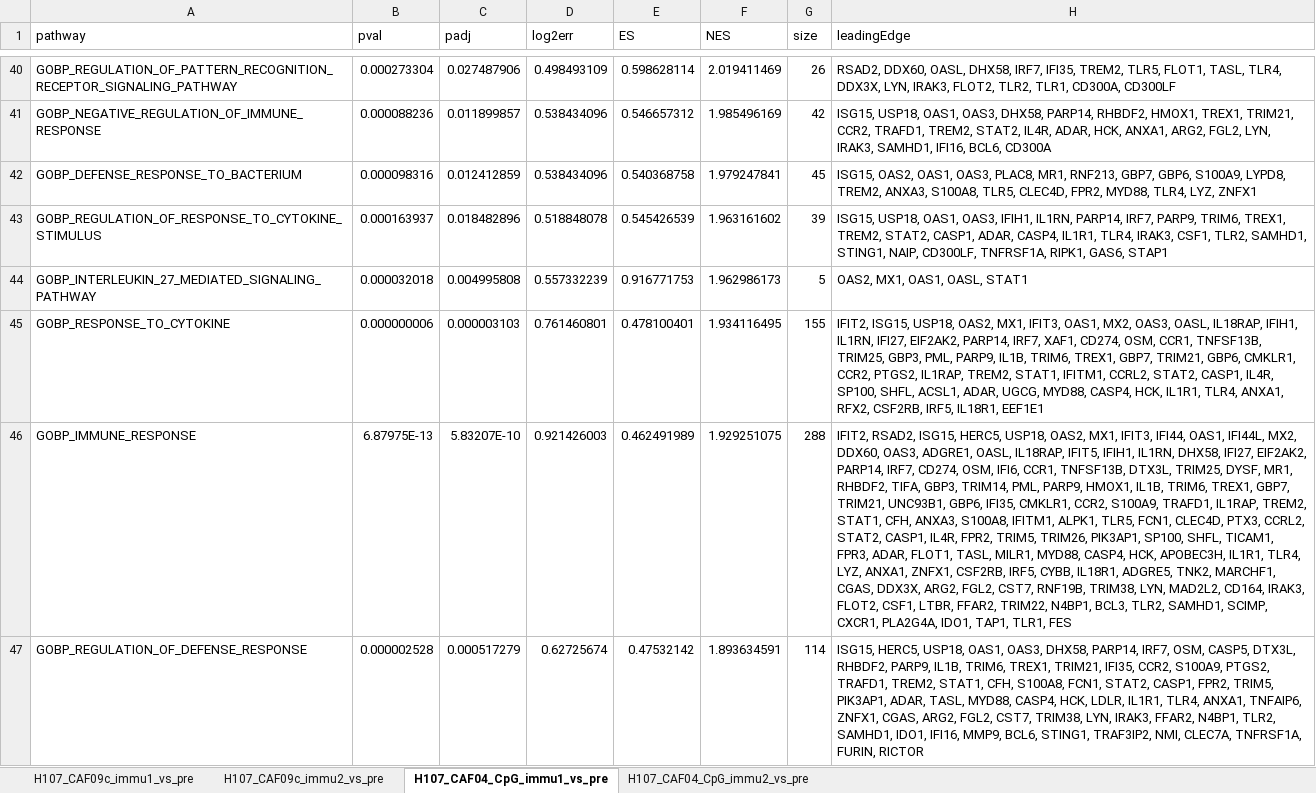
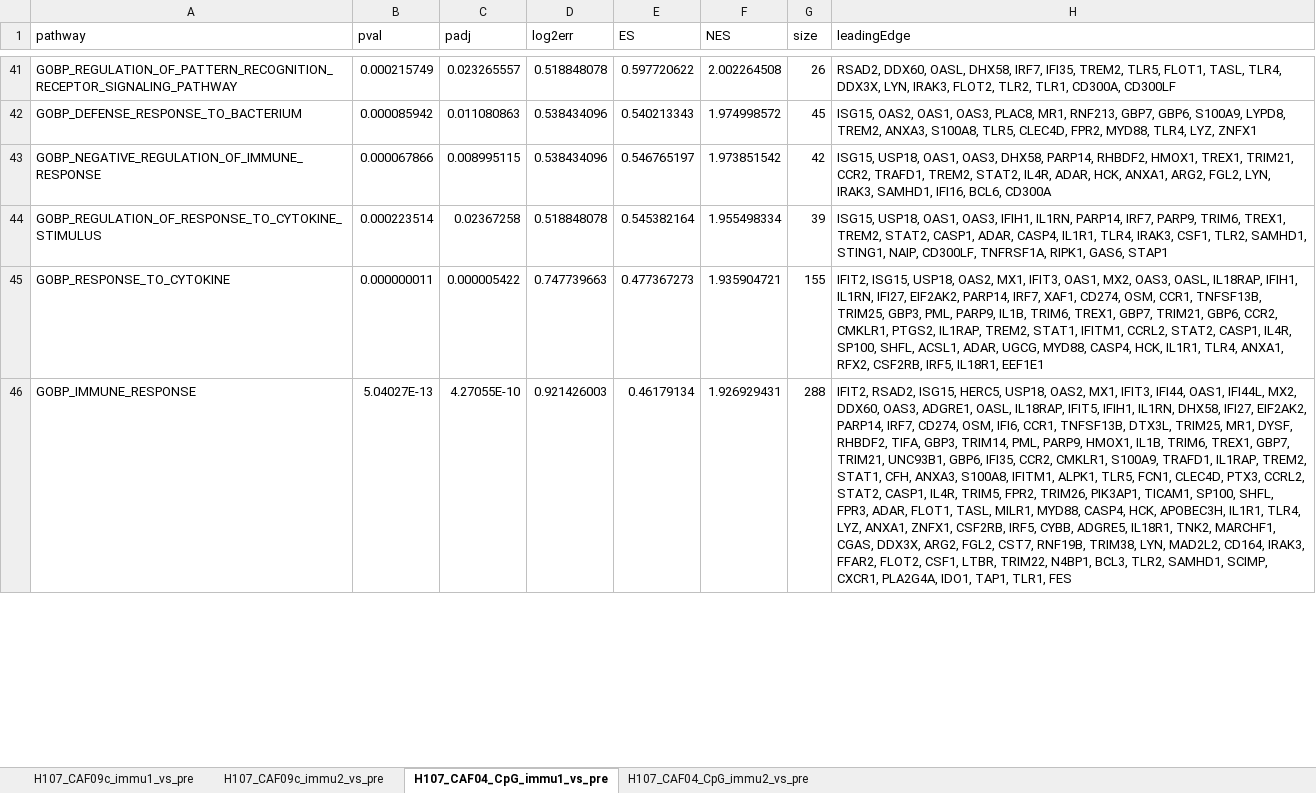
Before and after one commit to INFIMM-Bioinformatics/TB-PAXGENE, an Excel workbook: data/pathway_enrichment/GSEA_enrichment_gobp.xlsx, sheet H107_CAF04_CpG_immu1_vs_pre, drawn as a sheet; only a part is shown, gaps mark what is left out; values as stored, in another font and other column widths than the file's, no borders; removed rows and columns are numbered as before the commit, all else as after; the diff covers the shown part only; the diff names each change by its address in the sheet, - before the commit and + after, or states it on an @@ line.

```diff
--- a/data/pathway_enrichment/GSEA_enrichment_gobp.xlsx (sheet H107_CAF04_CpG_immu1_vs_pre)
+++ b/data/pathway_enrichment/GSEA_enrichment_gobp.xlsx (sheet H107_CAF04_CpG_immu1_vs_pre)
-B41 (pval): 0.000273304
+B41 (pval): 0.000215749
-C41 (padj): 0.027487906
+C41 (padj): 0.023265557
-D41 (log2err): 0.498493109
+D41 (log2err): 0.518848078
-E41 (ES): 0.598628114
+E41 (ES): 0.597720622
-F41 (NES): 2.019411469
+F41 (NES): 2.002264508
-row 41: GOBP_NEGATIVE_REGULATION_OF_IMMUNE_RESPONSE | 0.000088236 | 0.011899857 | 0.538434096 | 0.546657312 | 1.985496169 | 42 | ISG15, USP18, OAS1, OAS3, DHX58, PARP14, RHBDF2, HMOX1, TREX1, TRIM21, CCR2, TRAFD1, TREM2, STAT2, IL4R, ADAR, HCK, ANXA1, ARG2, FGL2, LYN, IRAK3, SAMHD1, IFI16, BCL6, CD300A
-B42 (pval): 0.000098316
+B42 (pval): 0.000085942
-C42 (padj): 0.012412859
+C42 (padj): 0.011080863
-E42 (ES): 0.540368758
+E42 (ES): 0.540213343
-F42 (NES): 1.979247841
+F42 (NES): 1.974998572
+row 43: GOBP_NEGATIVE_REGULATION_OF_IMMUNE_RESPONSE | 0.000067866 | 0.008995115 | 0.538434096 | 0.546765197 | 1.973851542 | 42 | ISG15, USP18, OAS1, OAS3, DHX58, PARP14, RHBDF2, HMOX1, TREX1, TRIM21, CCR2, TRAFD1, TREM2, STAT2, IL4R, ADAR, HCK, ANXA1, ARG2, FGL2, LYN, IRAK3, SAMHD1, IFI16, BCL6, CD300A
-B44 (pval): 0.000163937
+B44 (pval): 0.000223514
-C44 (padj): 0.018482896
+C44 (padj): 0.02367258
-E44 (ES): 0.545426539
+E44 (ES): 0.545382164
-F44 (NES): 1.963161602
+F44 (NES): 1.955498334
-row 44: GOBP_INTERLEUKIN_27_MEDIATED_SIGNALING_PATHWAY | 0.000032018 | 0.004995808 | 0.557332239 | 0.916771753 | 1.962986173 | 5 | OAS2, MX1, OAS1, OASL, STAT1
-B45 (pval): 0.000000006
+B45 (pval): 0.000000011
-C45 (padj): 0.000003103
+C45 (padj): 0.000005422
-D45 (log2err): 0.761460801
+D45 (log2err): 0.747739663
-E45 (ES): 0.478100401
+E45 (ES): 0.477367273
-F45 (NES): 1.934116495
+F45 (NES): 1.935904721
-H45 (leadingEdge): …TRIM21, GBP6, CMKLR1, CCR2, PTGS2, IL1RAP,…
+H45 (leadingEdge): …TRIM21, GBP6, CCR2, CMKLR1, PTGS2, IL1RAP,…
-B46 (pval): 6.87975E-13
+B46 (pval): 5.04027E-13
-C46 (padj): 5.83207E-10
+C46 (padj): 4.27055E-10
-E46 (ES): 0.462491989
+E46 (ES): 0.46179134
-F46 (NES): 1.929251075
+F46 (NES): 1.926929431
-H46 (leadingEdge): …DTX3L, TRIM25, DYSF, MR1, RHBDF2, TIFA, GBP3, TRIM14, PML, PARP9, HMOX1, IL1B, TRIM6, TREX1, GBP7, TRIM21, UNC93B1, GBP6, IFI35, CMKLR1, CCR2, S100A9, TRAFD1, IL1RAP, TREM2, STAT1, CFH, ANXA3, S100A8, IFITM1, ALPK1, TLR5, FCN1, CLEC4D, PTX3, CCRL2, STAT2, CASP1, IL4R, FPR2, TRIM5, TRIM26, PIK3AP1, SP100, SHFL, TICAM1, FPR3, ADAR, FLOT1, TASL, MILR1, MYD88, CASP4, HCK, APOBEC3H, IL1R1, TLR4, LYZ, ANXA1, ZNFX1, CSF2RB, IRF5, CYBB, IL18R1, ADGRE5, TNK2, MARCHF1, CGAS, DDX3X, ARG2, FGL2, CST7, RNF19B, TRIM38, LYN, MAD2L2, CD164, IRAK3, FLOT2, CSF1, LTBR, FFAR2, TRIM22, N4BP1,…
+H46 (leadingEdge): …DTX3L, TRIM25, MR1, DYSF, RHBDF2, TIFA, GBP3, TRIM14, PML, PARP9, HMOX1, IL1B, TRIM6, TREX1, GBP7, TRIM21, UNC93B1, GBP6, IFI35, CCR2, CMKLR1, S100A9, TRAFD1, IL1RAP, TREM2, STAT1, CFH, ANXA3, S100A8, IFITM1, ALPK1, TLR5, FCN1, CLEC4D, PTX3, CCRL2, STAT2, CASP1, IL4R, TRIM5, FPR2, TRIM26, PIK3AP1, TICAM1, SP100, SHFL, FPR3, ADAR, FLOT1, TASL, MILR1, MYD88, CASP4, HCK, APOBEC3H, IL1R1, TLR4, LYZ, ANXA1, ZNFX1, CSF2RB, IRF5, CYBB, ADGRE5, IL18R1, TNK2, MARCHF1, CGAS, DDX3X, ARG2, FGL2, CST7, RNF19B, TRIM38, LYN, MAD2L2, CD164, IRAK3, FFAR2, FLOT2, CSF1, LTBR, TRIM22, N4BP1,…
-row 47: GOBP_REGULATION_OF_DEFENSE_RESPONSE | 0.000002528 | 0.000517279 | 0.62725674 | 0.47532142 | 1.893634591 | 114 | ISG15, HERC5, USP18, OAS1, OAS3, DHX58, PARP14, IRF7, OSM, CASP5, DTX3L, RHBDF2, PARP9, IL1B, TRIM6, TREX1, TRIM21, IFI35, CCR2, S100A9, PTGS2, TRAFD1, TREM2, STAT1, CFH, S100A8, FCN1, STAT2, CASP1, FPR2, TRIM5, PIK3AP1, ADAR, TASL, MYD88, CASP4, HCK, LDLR, IL1R1, TLR4, ANXA1, TNFAIP6, ZNFX1, CGAS, ARG2, FGL2, CST7, TRIM38, LYN, IRAK3, FFAR2, N4BP1, TLR2, SAMHD1, IDO1, IFI16, MMP9, BCL6, STING1, TRAF3IP2, NMI, CLEC7A, TNFRSF1A, FURIN, RICTOR
```
Also changed, not shown: 25 added rows, 20 removed rows and 163 edited cells elsewhere in this sheet, sheet H107_CAF09c_immu1_vs_pre, sheet H107_CAF09c_immu2_vs_pre, sheet H107_CAF04_CpG_immu2_vs_pre, data/DElist/DGE_immu_vs_pre_global_mean.xlsx, 36 other files.
